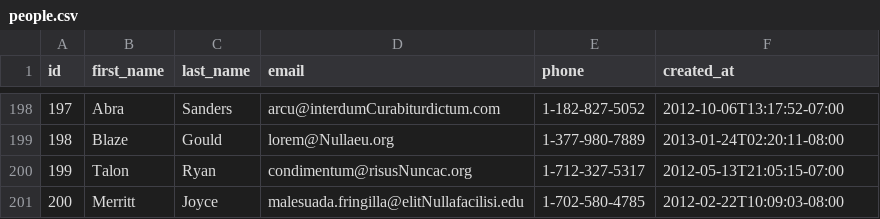
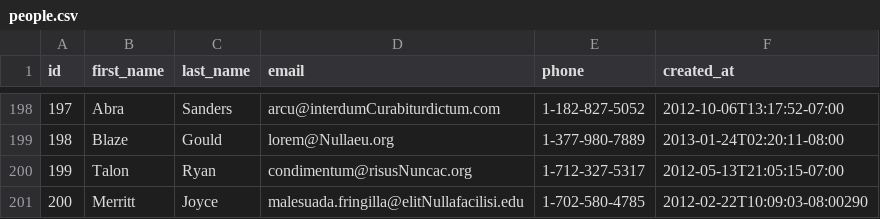
Before and after one commit to platinum-fox-2017/parsing-data-1, a CSV file: people.csv, drawn as a sheet; only a part is shown, gaps mark what is left out.

Commit message:
release 0

```diff
--- a/people.csv
+++ b/people.csv
@@ -200,2 +200,2 @@ id,first_name,last_name,email,phone,created_at
 199,Talon,Ryan,condimentum@risusNuncac.org,1-712-327-5317,2012-05-13T21:05:15-07:00
-200,Merritt,Joyce,malesuada.fringilla@elitNullafacilisi.edu,1-702-580-4785,2012-02-22T10:09:03-08:00
+200,Merritt,Joyce,malesuada.fringilla@elitNullafacilisi.edu,1-702-580-4785,2012-02-22T10:09:03-08:00290
```
